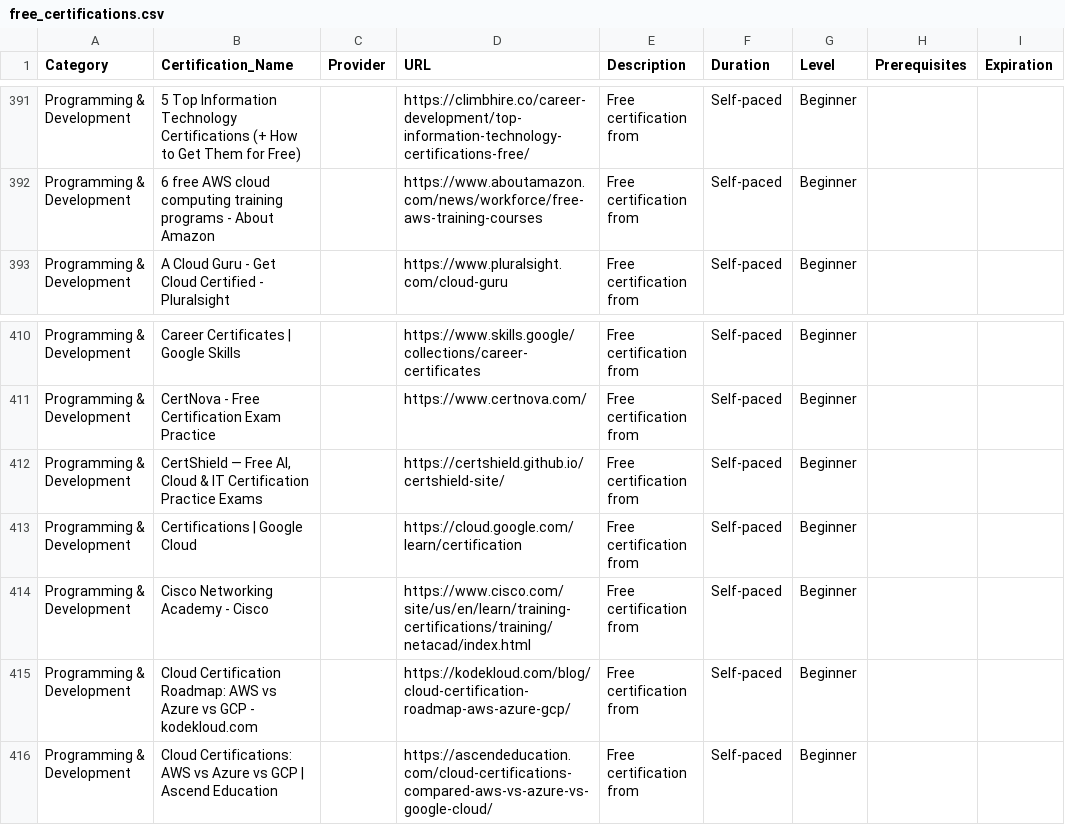
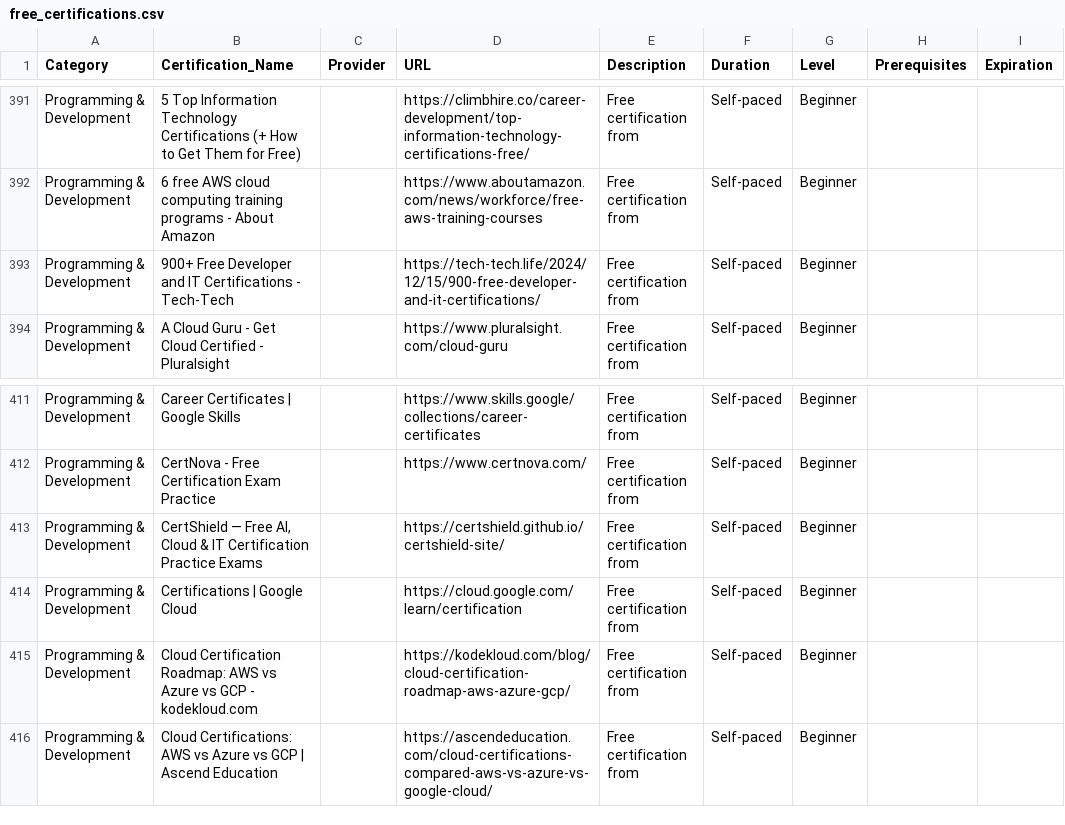
Before and after one commit to saint1415/free_certs, a CSV file: free_certifications.csv, drawn as a sheet; only a part is shown, gaps mark what is left out; removed rows and columns are numbered as before the commit, all else as after; the diff names each change by its address in the sheet, - before the commit and + after, or states it on an @@ line.

```diff
--- a/free_certifications.csv
+++ b/free_certifications.csv
+row 393: Programming & Development | 900+ Free Developer and IT Certifications - Tech-Tech |  | https://tech-tech.life/2024/12/15/900-free-developer-and-it-certifications/ | Free certification from | Self-paced | Beginner
-row 414: Programming & Development | Cisco Networking Academy - Cisco |  | https://www.cisco.com/site/us/en/learn/training-certifications/training/netacad/index.html | Free certification from | Self-paced | Beginner
```
Also changed, not shown: 2 other files.
